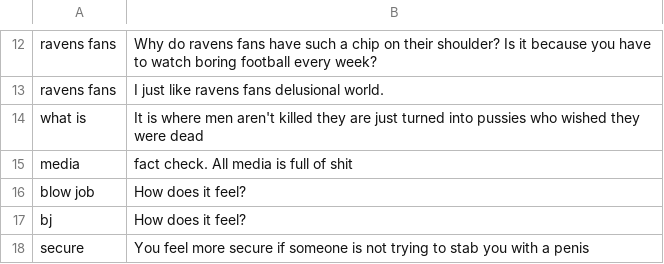
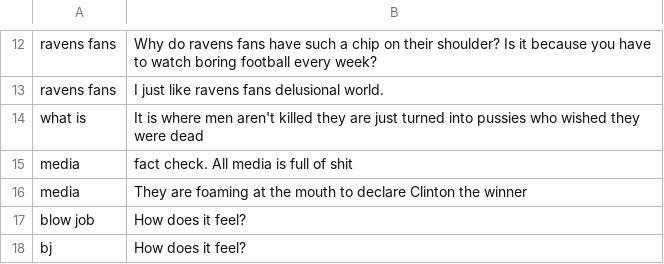
Before and after one commit to Botlas/Shawnbot, a CSV file: quotes.csv, drawn as a sheet; only a part is shown, gaps mark what is left out; the shorter side is filled out with more unchanged rows; the diff names each change by its address in the sheet, - before the commit and + after, or states it on an @@ line.

Commit message:
Update quotes.csv

```diff
--- a/quotes.csv
+++ b/quotes.csv
+row 16: media | They are foaming at the mouth to declare Clinton the winner
```
